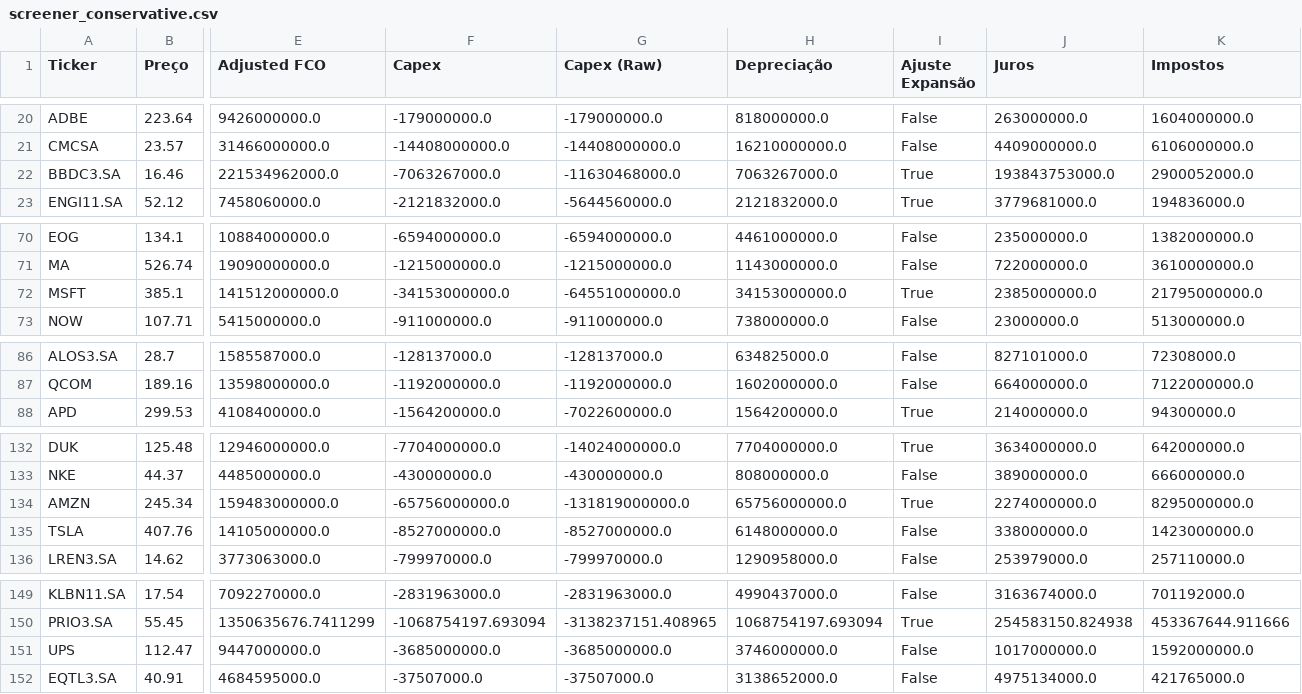
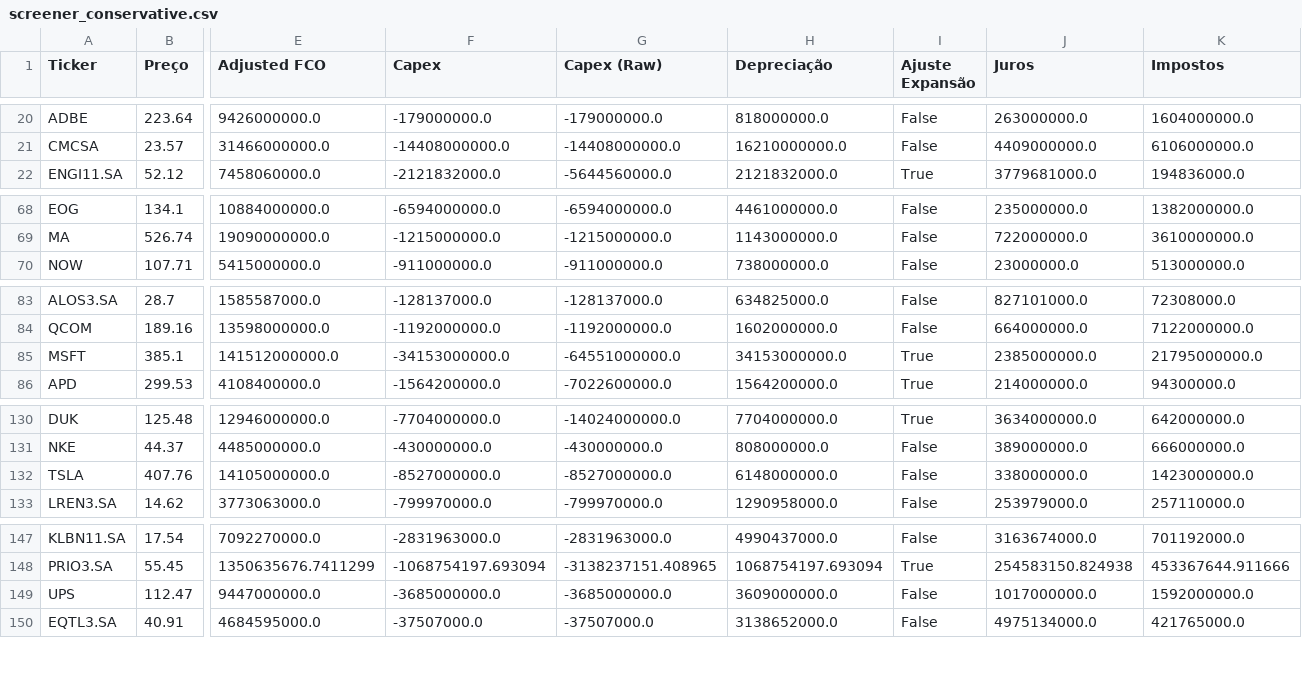
Before and after one commit to julianimmj/screener-fcf-yield, a CSV file: data/screener_conservative.csv, drawn as a sheet; only a part is shown, gaps mark what is left out; removed rows and columns are numbered as before the commit, all else as after; rows hold the shown columns only; the diff covers the shown part only; the diff names each change by its address in the sheet, - before the commit and + after, or states it on an @@ line.

```diff
--- a/data/screener_conservative.csv
+++ b/data/screener_conservative.csv
-row 22: BBDC3.SA | 16.46 | 221534962000.0 | -7063267000.0 | -11630468000.0 | 7063267000.0 | True | 193843753000.0 | 2900052000.0
-row 72: MSFT | 385.1 | 141512000000.0 | -34153000000.0 | -64551000000.0 | 34153000000.0 | True | 2385000000.0 | 21795000000.0
+row 85: MSFT | 385.1 | 141512000000.0 | -34153000000.0 | -64551000000.0 | 34153000000.0 | True | 2385000000.0 | 21795000000.0
-row 134: AMZN | 245.34 | 159483000000.0 | -65756000000.0 | -131819000000.0 | 65756000000.0 | True | 2274000000.0 | 8295000000.0
-H149 (Depreciação): 3746000000.0
+H149 (Depreciação): 3609000000.0
```
Also changed, not shown: 4 added rows, 2 removed rows and 7 edited cells elsewhere in this file, data/screener_normal.csv, 1 other file.
